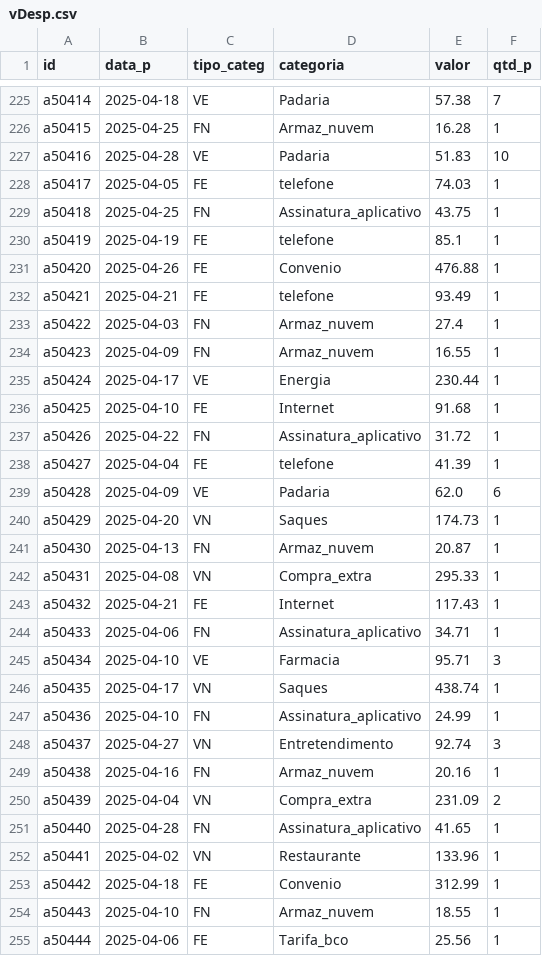
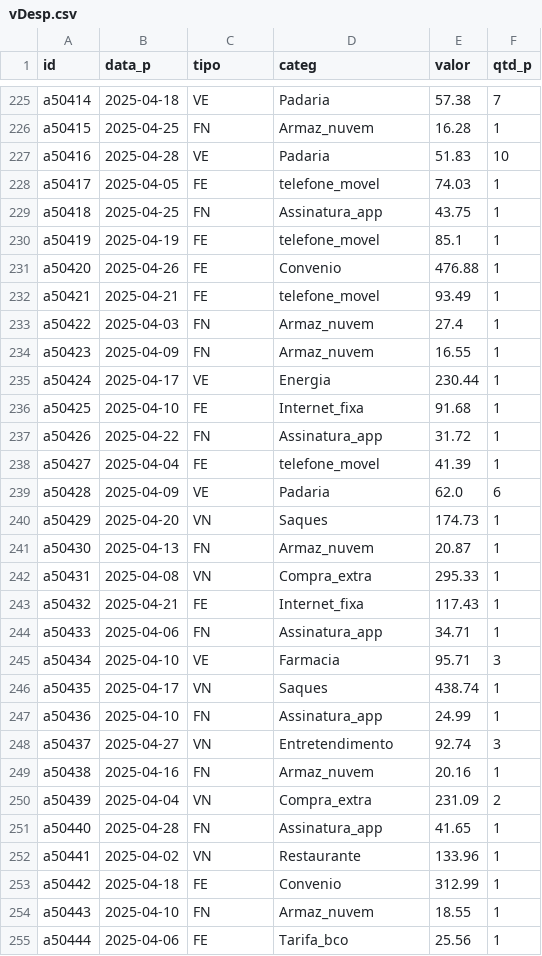
Before and after one commit to fgqfranklin-png/dados-fgq, a CSV file: vDesp.csv, drawn as a sheet; only a part is shown, gaps mark what is left out; the diff covers the shown part only.

```diff
--- a/vDesp.csv
+++ b/vDesp.csv
@@ -1 +1 @@
-id,data_p,tipo_categ,categoria,valor,qtd_p
+id,data_p,tipo,categ,valor,qtd_p
@@ -227,7 +227,7 @@ a50415,2025-04-25,FN,Armaz_nuvem,16.28,1
 a50416,2025-04-28,VE,Padaria,51.83,10
-a50417,2025-04-05,FE,telefone,74.03,1
-a50418,2025-04-25,FN,Assinatura_aplicativo,43.75,1
-a50419,2025-04-19,FE,telefone,85.1,1
+a50417,2025-04-05,FE,telefone_movel,74.03,1
+a50418,2025-04-25,FN,Assinatura_app,43.75,1
+a50419,2025-04-19,FE,telefone_movel,85.1,1
 a50420,2025-04-26,FE,Convenio,476.88,1
-a50421,2025-04-21,FE,telefone,93.49,1
+a50421,2025-04-21,FE,telefone_movel,93.49,1
 a50422,2025-04-03,FN,Armaz_nuvem,27.4,1
@@ -235,5 +235,5 @@ a50423,2025-04-09,FN,Armaz_nuvem,16.55,1
 a50424,2025-04-17,VE,Energia,230.44,1
-a50425,2025-04-10,FE,Internet,91.68,1
-a50426,2025-04-22,FN,Assinatura_aplicativo,31.72,1
-a50427,2025-04-04,FE,telefone,41.39,1
+a50425,2025-04-10,FE,Internet_fixa,91.68,1
+a50426,2025-04-22,FN,Assinatura_app,31.72,1
+a50427,2025-04-04,FE,telefone_movel,41.39,1
 a50428,2025-04-09,VE,Padaria,62.0,6
@@ -242,7 +242,7 @@ a50430,2025-04-13,FN,Armaz_nuvem,20.87,1
 a50431,2025-04-08,VN,Compra_extra,295.33,1
-a50432,2025-04-21,FE,Internet,117.43,1
-a50433,2025-04-06,FN,Assinatura_aplicativo,34.71,1
+a50432,2025-04-21,FE,Internet_fixa,117.43,1
+a50433,2025-04-06,FN,Assinatura_app,34.71,1
 a50434,2025-04-10,VE,Farmacia,95.71,3
 a50435,2025-04-17,VN,Saques,438.74,1
-a50436,2025-04-10,FN,Assinatura_aplicativo,24.99,1
+a50436,2025-04-10,FN,Assinatura_app,24.99,1
 a50437,2025-04-27,VN,Entretendimento,92.74,3
@@ -250,3 +250,3 @@ a50438,2025-04-16,FN,Armaz_nuvem,20.16,1
 a50439,2025-04-04,VN,Compra_extra,231.09,2
-a50440,2025-04-28,FN,Assinatura_aplicativo,41.65,1
+a50440,2025-04-28,FN,Assinatura_app,41.65,1
 a50441,2025-04-02,VN,Restaurante,133.96,1
```
Also changed, not shown: 126 edited cells elsewhere in this file.
